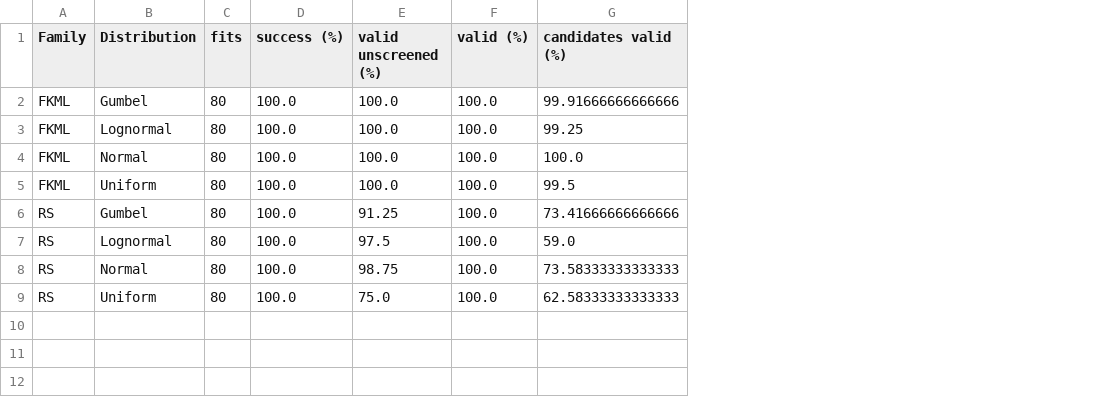
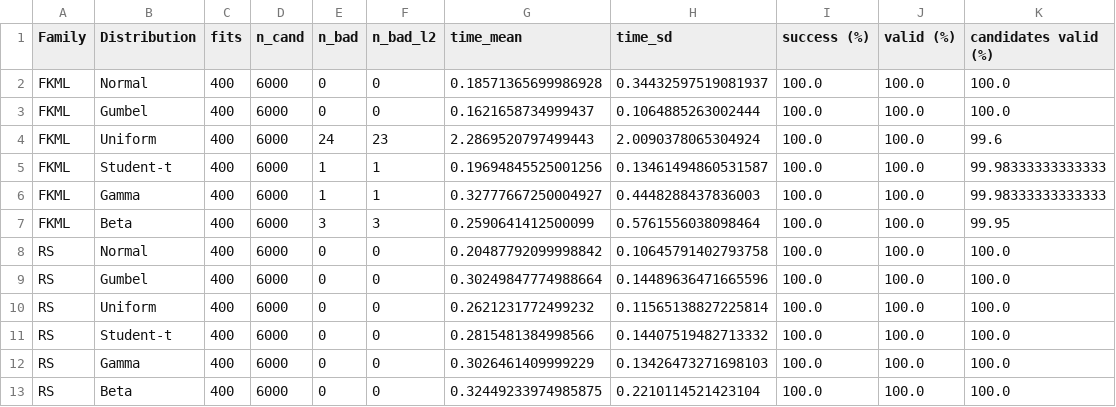
Before and after one commit to Pesquisa-UFCAT/pyGLAM, a CSV file: 00_pyglam_test_validity.csv, drawn as a sheet; removed rows and columns are numbered as before the commit, all else as after; the diff names each change by its address in the sheet, - before the commit and + after, or states it on an @@ line.

```diff
--- a/00_pyglam_test_validity.csv
+++ b/00_pyglam_test_validity.csv
+column D (n_cand), rows 3-4: 6000 | 6000; rows 6-7: 6000 | 6000; rows 9-10: 6000 | 6000; rows 12-13: 6000 | 6000
+column E (n_bad), rows 3-4: 0 | 24; rows 6-7: 1 | 3; rows 9-10: 0 | 0; rows 12-13: 0 | 0
+column F (n_bad_l2), rows 3-4: 0 | 23; rows 6-7: 1 | 3; rows 9-10: 0 | 0; rows 12-13: 0 | 0
+column G (time_mean), rows 3-4: 0.1621658734999437 | 2.2869520797499443; rows 6-7: 0.32777667250004927 | 0.2590641412500099; rows 9-10: 0.30249847774988664 | 0.2621231772499232; rows 12-13: 0.3026461409999229 | 0.32449233974985875
+column H (time_sd), rows 3-4: 0.1064885263002444 | 2.0090378065304924; rows 6-7: 0.4448288437836003 | 0.5761556038098464; rows 9-10: 0.14489636471665596 | 0.11565138827225814; rows 12-13: 0.13426473271698103 | 0.2210114521423104
-column E (valid unscreened (%)), rows 2-9: 100.0 | 100.0 | 100.0 | 100.0 | 91.25 | 97.5 | 98.75 | 75.0
+row 2: FKML | Normal | 400 | 6000 | 0 | 0 | 0.18571365699986928 | 0.34432597519081937 | 100.0 | 100.0 | 100.0
-C3:C4 (fits): 80
+C3:C4 (fits): 400
-K3 (candidates valid (%)): 99.91666666666666
+K3 (candidates valid (%)): 100.0
-B4 (Distribution): Lognormal
+B4 (Distribution): Uniform
-K4 (candidates valid (%)): 99.25
+K4 (candidates valid (%)): 99.6
+row 5: FKML | Student-t | 400 | 6000 | 1 | 1 | 0.19694845525001256 | 0.13461494860531587 | 100.0 | 100.0 | 99.98333333333333
-B6 (Distribution): Normal
+B6 (Distribution): Gamma
-C6:C7 (fits): 80
+C6:C7 (fits): 400
-K6 (candidates valid (%)): 100.0
+K6 (candidates valid (%)): 99.98333333333333
-B7 (Distribution): Uniform
+B7 (Distribution): Beta
-K7 (candidates valid (%)): 99.5
+K7 (candidates valid (%)): 99.95
+row 8: RS | Normal | 400 | 6000 | 0 | 0 | 0.20487792099998842 | 0.10645791402793758 | 100.0 | 100.0 | 100.0
-C9:C10 (fits): 80
+C9:C10 (fits): 400
-K9 (candidates valid (%)): 73.41666666666666
+K9 (candidates valid (%)): 100.0
-B10 (Distribution): Lognormal
+B10 (Distribution): Uniform
-K10 (candidates valid (%)): 59.0
+K10 (candidates valid (%)): 100.0
+row 11: RS | Student-t | 400 | 6000 | 0 | 0 | 0.2815481384998566 | 0.14407519482713332 | 100.0 | 100.0 | 100.0
-B12 (Distribution): Normal
+B12 (Distribution): Gamma
-C12:C13 (fits): 80
+C12:C13 (fits): 400
-K12 (candidates valid (%)): 73.58333333333333
+K12 (candidates valid (%)): 100.0
-B13 (Distribution): Uniform
+B13 (Distribution): Beta
-K13 (candidates valid (%)): 62.58333333333333
+K13 (candidates valid (%)): 100.0
```
Also changed, not shown: 00_pyglam_test_rates.csv, 17 other files.
